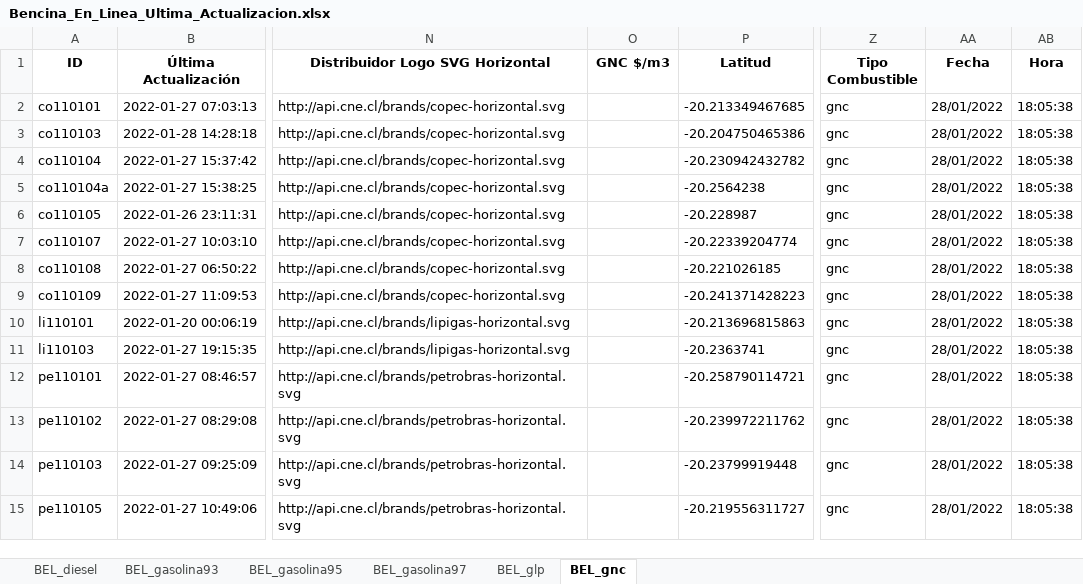
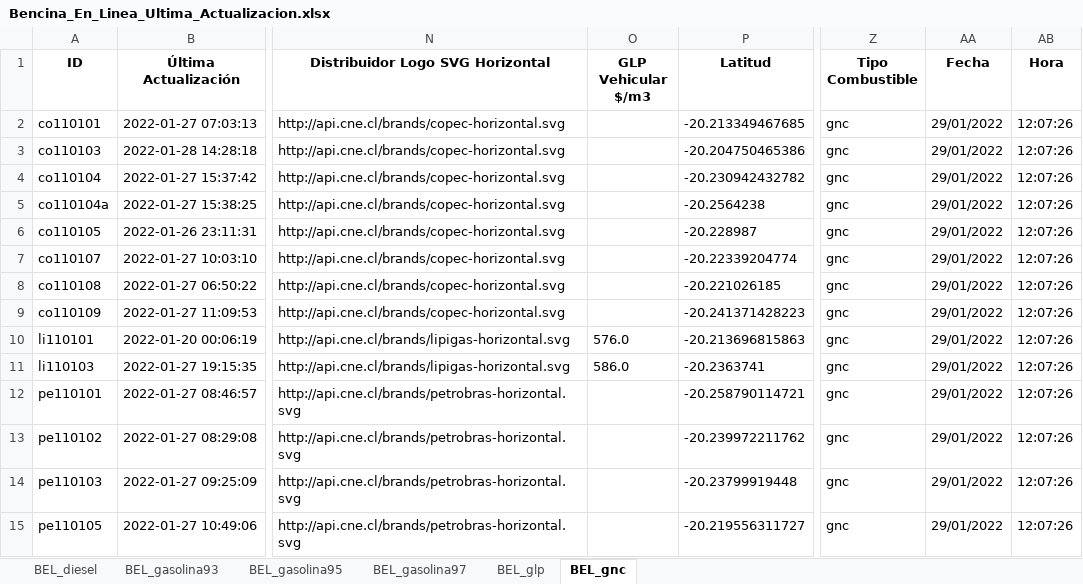
Before and after one commit to Sud-Austral/ENERGIA, an Excel workbook: Bencina_En_Linea_Ultima_Actualizacion.xlsx, sheet BEL_gnc, drawn as a sheet; only a part is shown, gaps mark what is left out; values as stored, in another font and other column widths than the file's, no borders; the diff covers the shown part only; the diff names each change by its address in the sheet, - before the commit and + after, or states it on an @@ line.

```diff
--- a/Bencina_En_Linea_Ultima_Actualizacion.xlsx (sheet BEL_gnc)
+++ b/Bencina_En_Linea_Ultima_Actualizacion.xlsx (sheet BEL_gnc)
-O1: GNC $/m3
+O1: GLP Vehicular $/m3
-AA2:AA15 (Fecha): 28/01/2022
+AA2:AA15 (Fecha): 29/01/2022
-AB2:AB15 (Hora): 18:05:38
+AB2:AB15 (Hora): 12:07:26
-O10 (GLP Vehicular $/m3): (empty)
+O10 (GLP Vehicular $/m3): 576.0
-O11 (GLP Vehicular $/m3): (empty)
+O11 (GLP Vehicular $/m3): 586.0
```
Also changed, not shown: 74 edited cells elsewhere in this sheet, sheet BEL_gasolina97, sheet BEL_diesel, sheet BEL_gasolina93, sheet BEL_gasolina95, sheet BEL_glp.
